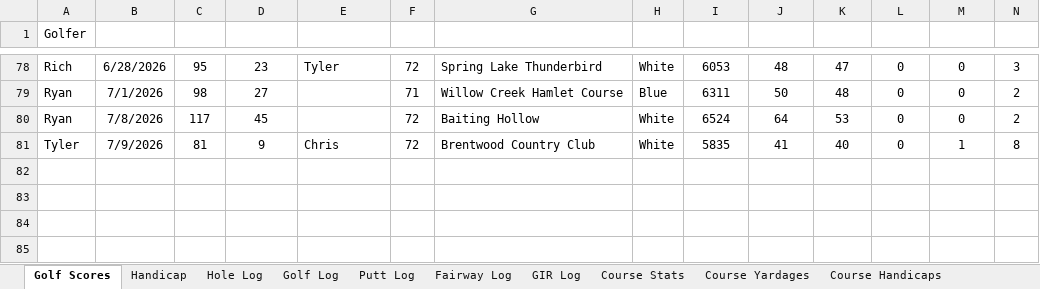
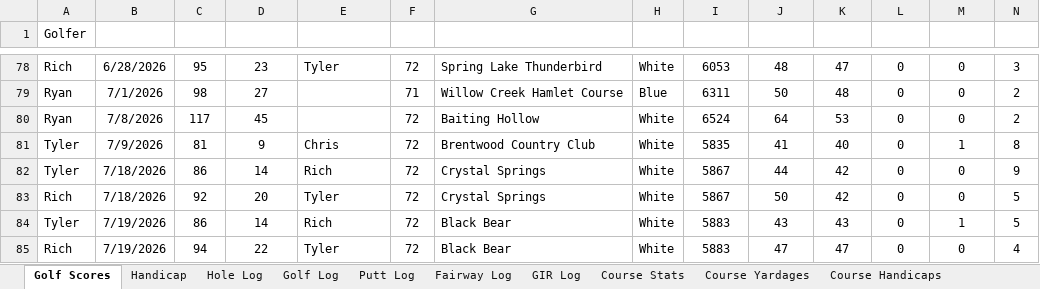
Before and after one commit to TylerGrossi/Golf-Stats, an Excel workbook: Golf Stats.xlsx, sheet Golf Scores, drawn as a sheet; only a part is shown, gaps mark what is left out; values as stored, in another font and other column widths than the file's, no borders; table styles not drawn; rows hold the shown columns only; the diff names each change by its address in the sheet, - before the commit and + after, or states it on an @@ line.

Commit message:
Update golf analytics and dashboard files with revised cluster averages, warnings, and recommendations
- Adjusted cluster averages for Rich and Tyler in the Golf Analytics notebook.
- Updated recommended club and distance ranges in the output.
- Fixed row counts in the clustered rounds output.
- Updated Python version in the notebook metadata.
- Addressed deprecation warnings related to DataFrameGroupBy in pandas.
- Updated multiple Excel files with new data and structure.

```diff
--- a/Golf Stats.xlsx (sheet Golf Scores)
+++ b/Golf Stats.xlsx (sheet Golf Scores)
+row 82: Tyler | 7/18/2026 | 86 | 14 | Rich | 72 | Crystal Springs | White | 5867 | 44 | 42 | 0 | 0 | 9
+row 83: Rich | 7/18/2026 | 92 | 20 | Tyler | 72 | Crystal Springs | White | 5867 | 50 | 42 | 0 | 0 | 5
+row 84: Tyler | 7/19/2026 | 86 | 14 | Rich | 72 | Black Bear | White | 5883 | 43 | 43 | 0 | 1 | 5
+row 85: Rich | 7/19/2026 | 94 | 22 | Tyler | 72 | Black Bear | White | 5883 | 47 | 47 | 0 | 0 | 4
```
Also changed, not shown: sheet Hole Log, sheet Putt Log, sheet Golf Log, sheet GIR Log, sheet Fairway Log, sheet Course Stats, 3 more sheets, club_ranges.xlsx, club_selector.xlsx, 6 other files.
